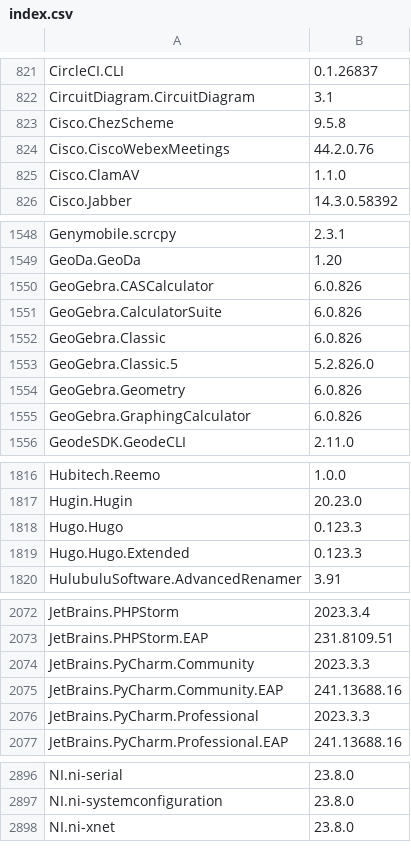
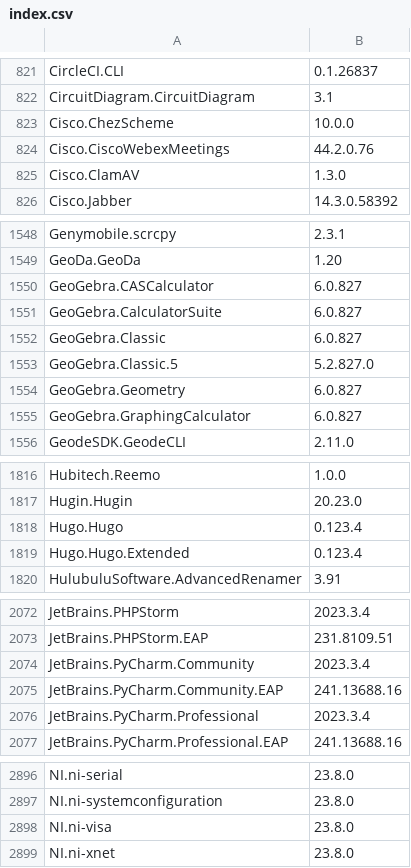
Before and after one commit to svrooij/winget-pkgs-index, a CSV file: index.csv, drawn as a sheet; only a part is shown, gaps mark what is left out; the diff covers the shown part only.

```diff
--- a/index.csv
+++ b/index.csv
@@ -822,5 +822,5 @@
 "CircuitDiagram.CircuitDiagram","3.1"
-"Cisco.ChezScheme","9.5.8"
+"Cisco.ChezScheme","10.0.0"
 "Cisco.CiscoWebexMeetings","44.2.0.76"
-"Cisco.ClamAV","1.1.0"
+"Cisco.ClamAV","1.3.0"
 "Cisco.Jabber","14.3.0.58392"
@@ -1549,8 +1549,8 @@
 "GeoDa.GeoDa","1.20"
-"GeoGebra.CASCalculator","6.0.826"
-"GeoGebra.CalculatorSuite","6.0.826"
-"GeoGebra.Classic","6.0.826"
-"GeoGebra.Classic.5","5.2.826.0"
-"GeoGebra.Geometry","6.0.826"
-"GeoGebra.GraphingCalculator","6.0.826"
+"GeoGebra.CASCalculator","6.0.827"
+"GeoGebra.CalculatorSuite","6.0.827"
+"GeoGebra.Classic","6.0.827"
+"GeoGebra.Classic.5","5.2.827.0"
+"GeoGebra.Geometry","6.0.827"
+"GeoGebra.GraphingCalculator","6.0.827"
 "GeodeSDK.GeodeCLI","2.11.0"
@@ -1817,4 +1817,4 @@
 "Hugin.Hugin","20.23.0"
-"Hugo.Hugo","0.123.3"
-"Hugo.Hugo.Extended","0.123.3"
+"Hugo.Hugo","0.123.4"
+"Hugo.Hugo.Extended","0.123.4"
 "HulubuluSoftware.AdvancedRenamer","3.91"
@@ -2073,5 +2073,5 @@
 "JetBrains.PHPStorm.EAP","231.8109.51"
-"JetBrains.PyCharm.Community","2023.3.3"
+"JetBrains.PyCharm.Community","2023.3.4"
 "JetBrains.PyCharm.Community.EAP","241.13688.16"
-"JetBrains.PyCharm.Professional","2023.3.3"
+"JetBrains.PyCharm.Professional","2023.3.4"
 "JetBrains.PyCharm.Professional.EAP","241.13688.16"
@@ -2897,2 +2897,3 @@
 "NI.ni-systemconfiguration","23.8.0"
+"NI.ni-visa","23.8.0"
 "NI.ni-xnet","23.8.0"
```
Also changed, not shown: 2 added rows and 21 edited cells elsewhere in this file, 1 other file.
